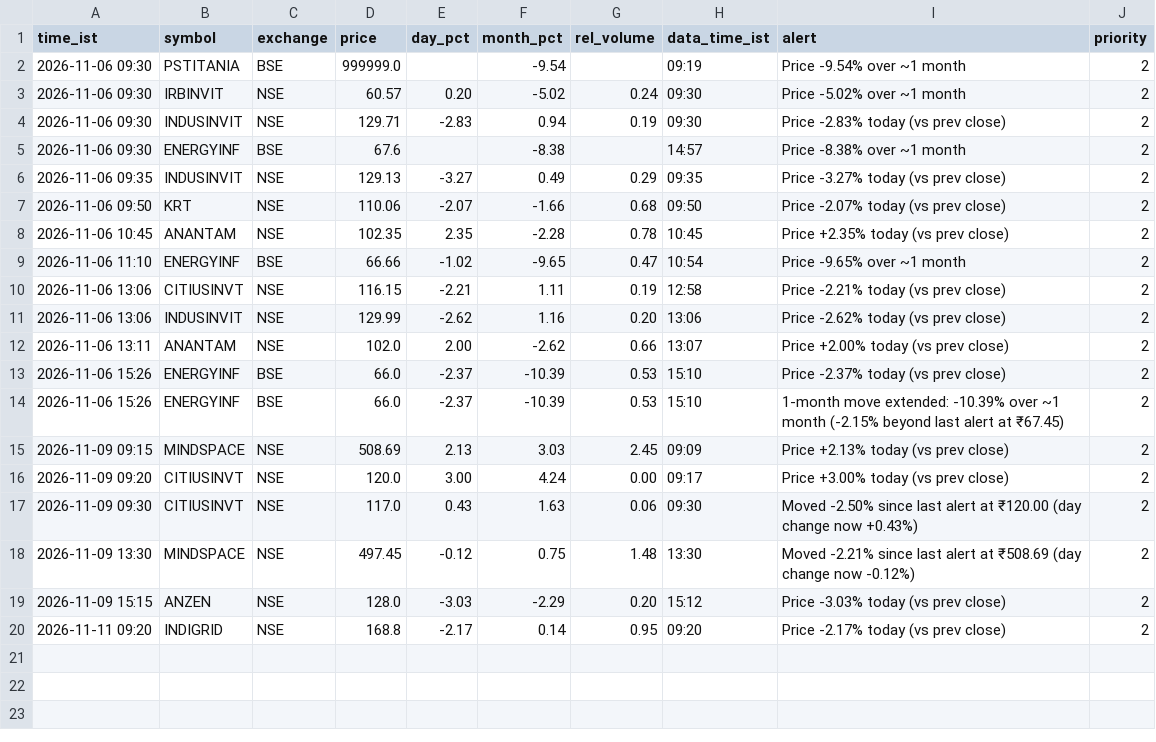
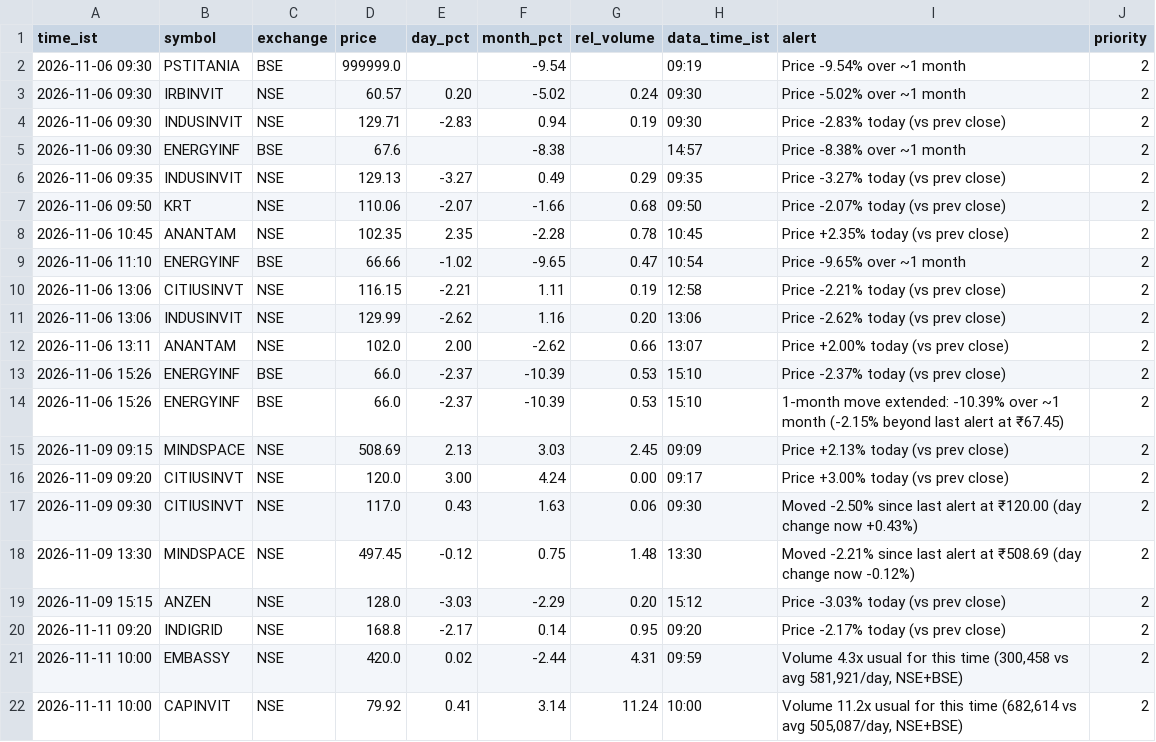
Before and after one commit to snehansu6631/reit-watch, a CSV file: logs/alerts.csv, drawn as a sheet.

Commit message:
alerts 2026-11-11 10:00

```diff
--- a/logs/alerts.csv
+++ b/logs/alerts.csv
@@ -20 +20,3 @@ time_ist,symbol,exchange,price,day_pct,month_pct,rel_volume,data_time_ist,alert,
 2026-11-11 09:20,INDIGRID,NSE,168.8,-2.17,0.14,0.95,09:20,Price -2.17% today (vs prev close),2
+2026-11-11 10:00,EMBASSY,NSE,420.0,0.02,-2.44,4.31,09:59,"Volume 4.3x usual for this time (300,458 vs avg 581,921/day, NSE+BSE)",2
+2026-11-11 10:00,CAPINVIT,NSE,79.92,0.41,3.14,11.24,10:00,"Volume 11.2x usual for this time (682,614 vs avg 505,087/day, NSE+BSE)",2
```
Also changed, not shown: 1 other file.
